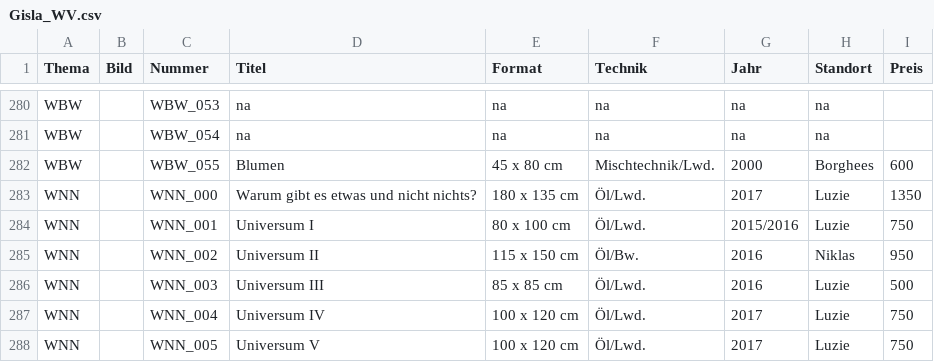
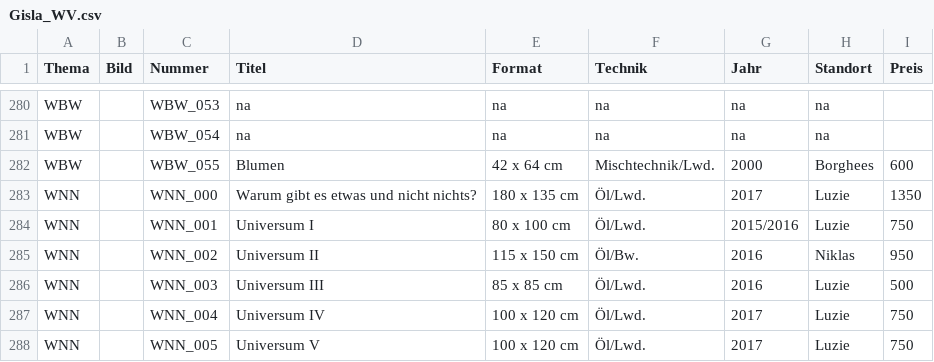
Before and after one commit to gisla-art/gisla-art.github.io, a CSV file: werksverzeichnis/Gisla_WV.csv, drawn as a sheet; only a part is shown, gaps mark what is left out.

Commit message:
update

```diff
--- a/werksverzeichnis/Gisla_WV.csv
+++ b/werksverzeichnis/Gisla_WV.csv
@@ -281,3 +281,3 @@ WBW,,WBW_053,na,na,na,na,na,
 WBW,,WBW_054,na,na,na,na,na,
-WBW,,WBW_055,Blumen,45 x 80 cm,Mischtechnik/Lwd.,2000,Borghees,600
+WBW,,WBW_055,Blumen,42 x 64 cm,Mischtechnik/Lwd.,2000,Borghees,600
 WNN,,WNN_000,Warum gibt es etwas und nicht nichts?,180 x 135 cm,Öl/Lwd.,2017,Luzie,1350
```
